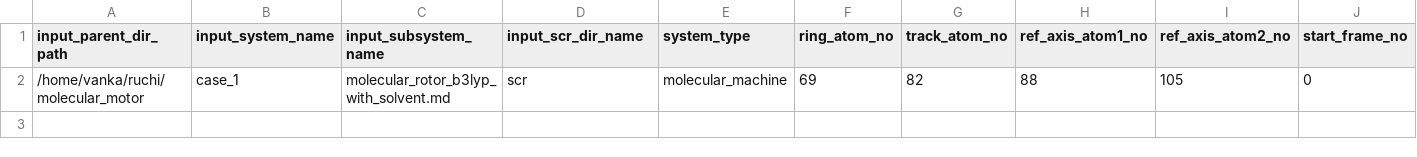
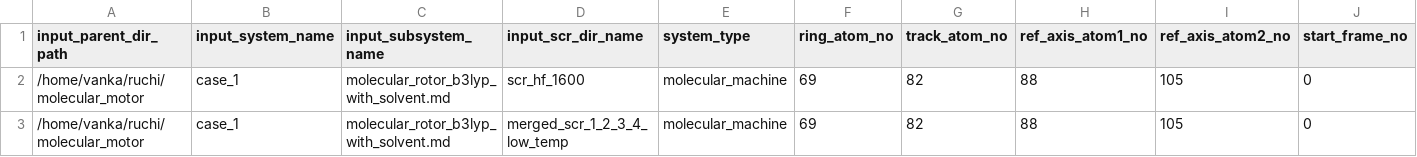
Before and after one commit to siddharth-ncl-work/molecular_machine, a CSV file: system_info.csv, drawn as a sheet; only a part is shown; rows hold the shown columns only; the diff names each change by its address in the sheet, - before the commit and + after, or states it on an @@ line.

Commit message:
[ISSUE #1, DATA]unrealistic net relative rotation(-200,+1000deg) of ring atoms,data-case_1 (high and low temp) rotation of all ring atoms -system for which data is generated-case_1 (low and high temperature,stoddart) -type of data generated-net relative rotation of all ring atoms -this data is generated to check if hydrogen or carbon atoms show 180 deg rotation as mentioned in the paper -paper Eur. J. Org. Chem. 1998, 2565-2571 -rotation of individual atoms goes ranges from -200 to 1000 deg -rotation of whole ring (average) is approximately 180 deg -but rotation of individual atoms is not as expected, its very much dispersed from -200 to +1000 deg -add corresponding 'task9' in the task.py -output files location:  output/case_1/molecular_rotor_b3lyp_with_solvent.md/

```diff
--- a/system_info.csv
+++ b/system_info.csv
-D2 (input_scr_dir_name): scr
+D2 (input_scr_dir_name): scr_hf_1600
+row 3: /home/vanka/ruchi/molecular_motor | case_1 | molecular_rotor_b3lyp_with_solvent.md | merged_scr_1_2_3_4_low_temp | molecular_machine | 69 | 82 | 88 | 105 | 0
```
Also changed, not shown: output/summary_data.csv, system_info_test.csv, 21 other files.
